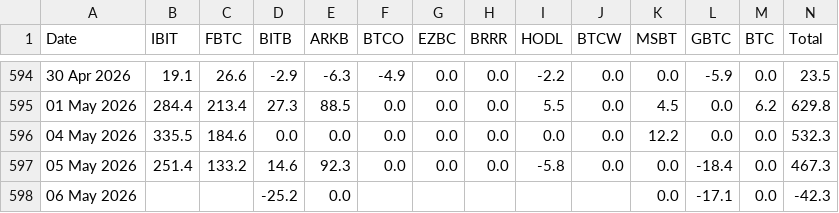
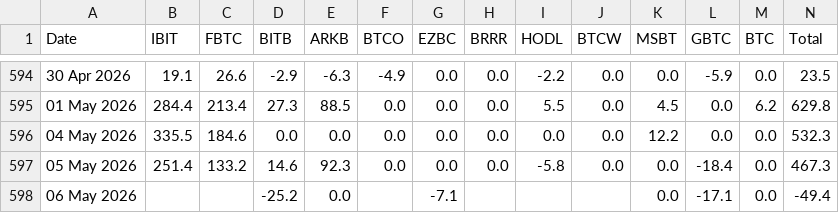
Before and after one commit to haturatu/crypto-etf-flow, a CSV file: etf_btc.csv, drawn as a sheet; only a part is shown, gaps mark what is left out.

```diff
--- a/etf_btc.csv
+++ b/etf_btc.csv
@@ -597,2 +597,2 @@ Date,IBIT,FBTC,BITB,ARKB,BTCO,EZBC,BRRR,HODL,BTCW,MSBT,GBTC,BTC,Total
 05 May 2026,251.4,133.2,14.6,92.3,0.0,0.0,0.0,-5.8,0.0,0.0,-18.4,0.0,467.3
-06 May 2026,,,-25.2,0.0,,,,,,0.0,-17.1,0.0,-42.3
+06 May 2026,,,-25.2,0.0,,-7.1,,,,0.0,-17.1,0.0,-49.4
```
Also changed, not shown: etf_eth.csv, etf_sol.csv.
